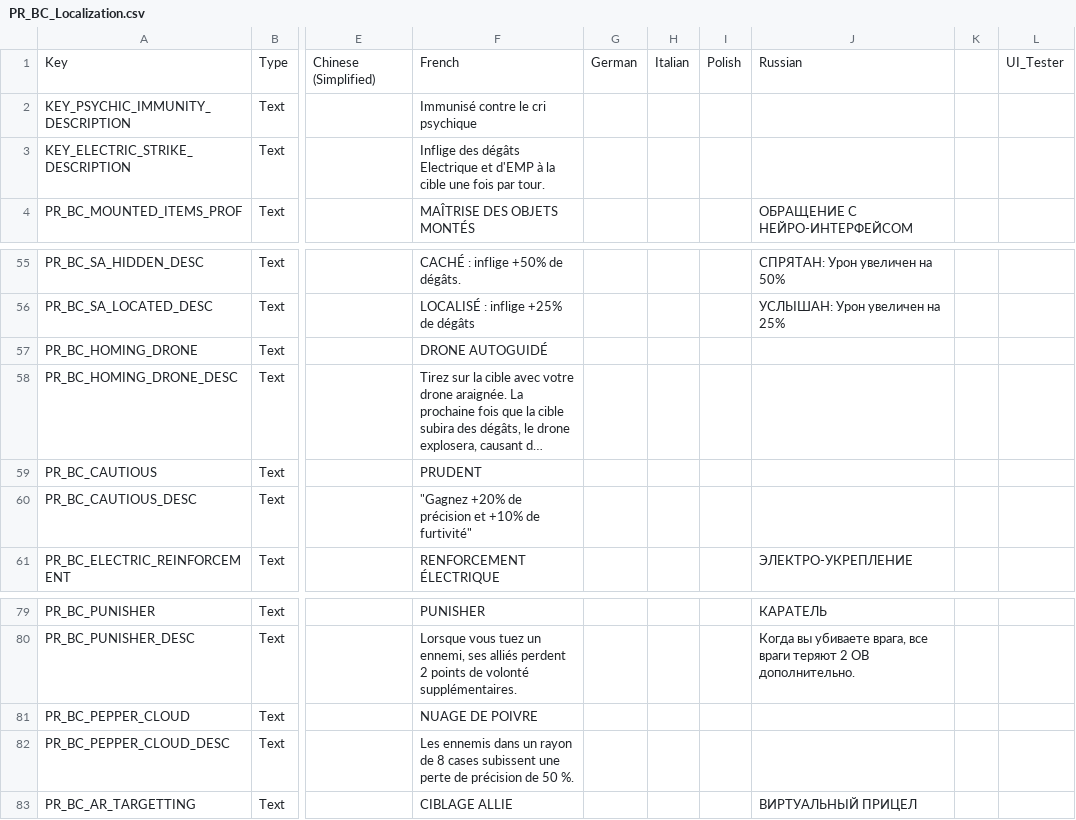
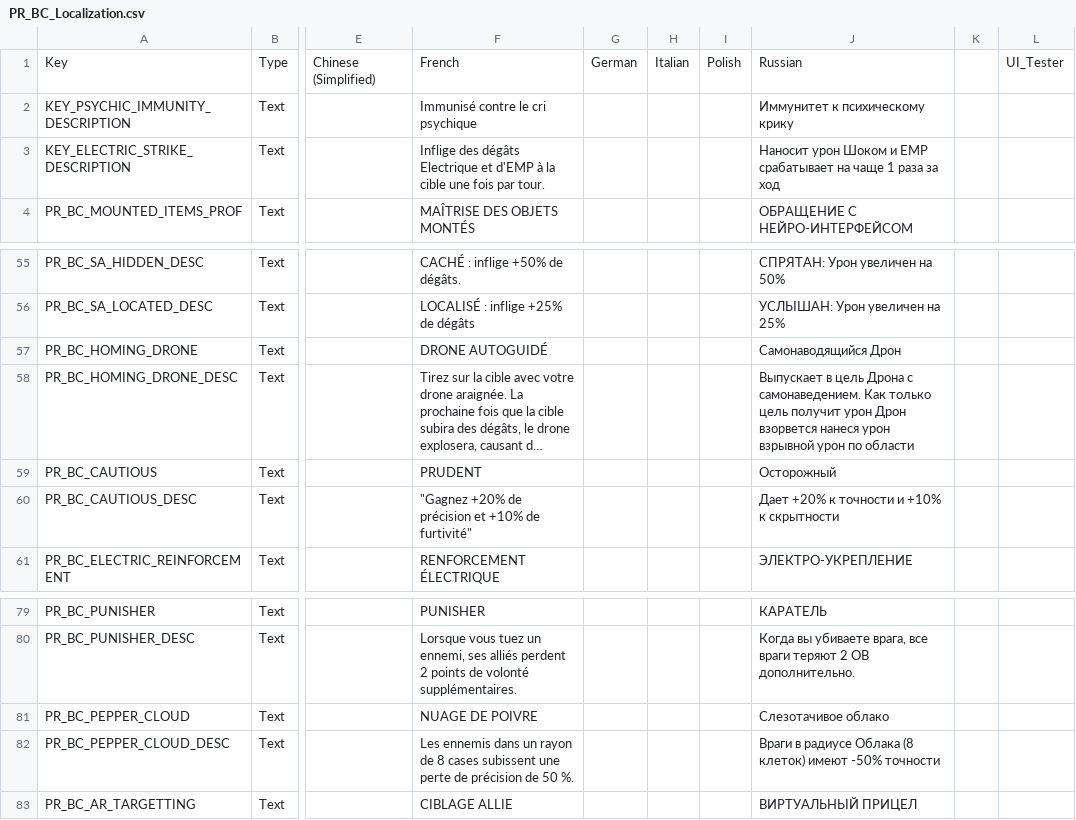
Before and after one commit to Voland163/TFTV, a CSV file: Dist/Assets/Localization/PR_BC_Localization.csv, drawn as a sheet; only a part is shown, gaps mark what is left out; long unchanged cells end in …; the diff names each change by its address in the sheet, - before the commit and + after, or states it on an @@ line.

Commit message:
Hi i finish russian localisation this file.

```diff
--- a/Dist/Assets/Localization/PR_BC_Localization.csv
+++ b/Dist/Assets/Localization/PR_BC_Localization.csv
-J2: (empty)
+J2: Иммунитет к психическому крику
-J3: (empty)
+J3: Наносит урон Шоком и EMP срабатывает на чаще 1 раза за ход
-J57: (empty)
+J57: Самонаводящийся Дрон
-J58: (empty)
+J58: Выпускает в цель Дрона с самонаведением. Как только цель получит урон Дрон взорвется нанеся урон взрывной урон по области
-J59: (empty)
+J59: Осторожный
-J60: (empty)
+J60: Дает +20% к точности и +10% к скрытности
-J81: (empty)
+J81: Слезотачивое облако
-J82: (empty)
+J82: Враги в радиусе Облака (8 клеток) имеют -50% точности
```
